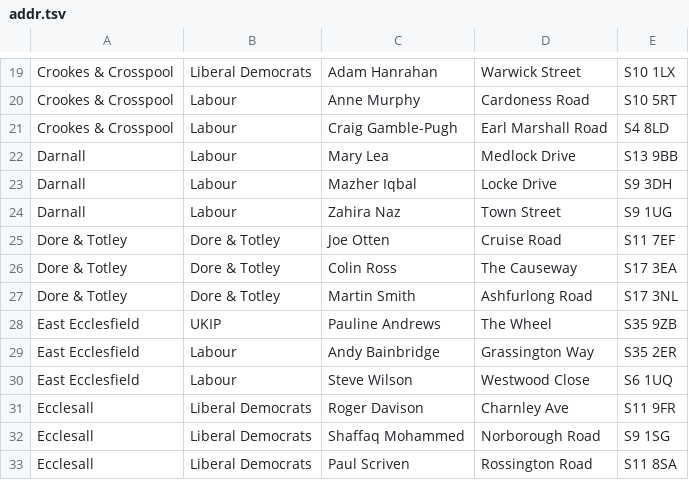
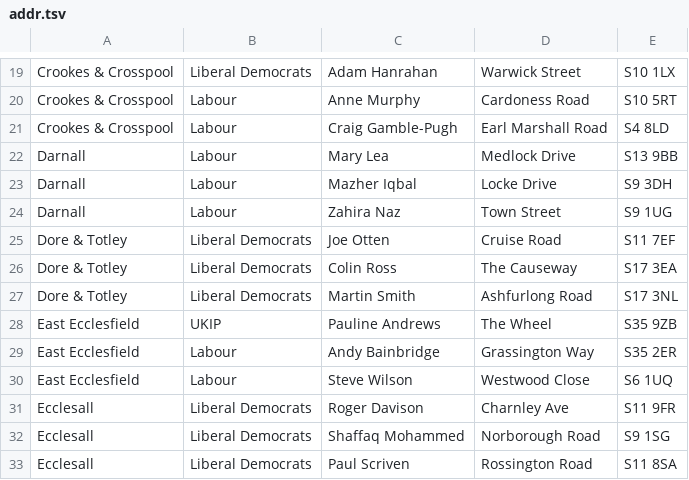
Before and after one commit to drj11/sheffield-councillor-location, a TSV file: data/addr.tsv, drawn as a sheet; only a part is shown, gaps mark what is left out.

Commit message:
Fix party for Dore & Totley ward

```diff
--- a/data/addr.tsv
+++ b/data/addr.tsv
@@ -24,5 +24,5 @@ Darnall	Labour	Mazher Iqbal	Locke Drive	S9 3DH
 Darnall	Labour	Zahira Naz	Town Street	S9 1UG
-Dore & Totley	Dore & Totley	Joe Otten	Cruise Road	S11 7EF
-Dore & Totley	Dore & Totley	Colin Ross	The Causeway	S17 3EA
-Dore & Totley	Dore & Totley	Martin Smith	Ashfurlong Road	S17 3NL
+Dore & Totley	Liberal Democrats	Joe Otten	Cruise Road	S11 7EF
+Dore & Totley	Liberal Democrats	Colin Ross	The Causeway	S17 3EA
+Dore & Totley	Liberal Democrats	Martin Smith	Ashfurlong Road	S17 3NL
 East Ecclesfield	UKIP	Pauline Andrews	The Wheel	S35 9ZB
```
